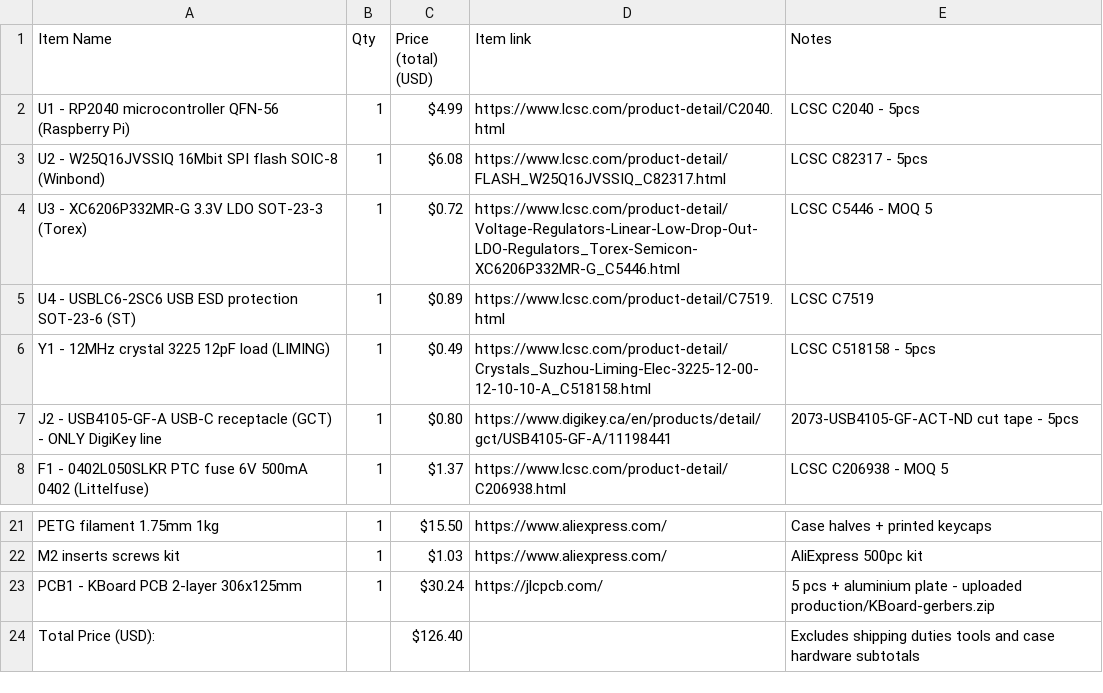
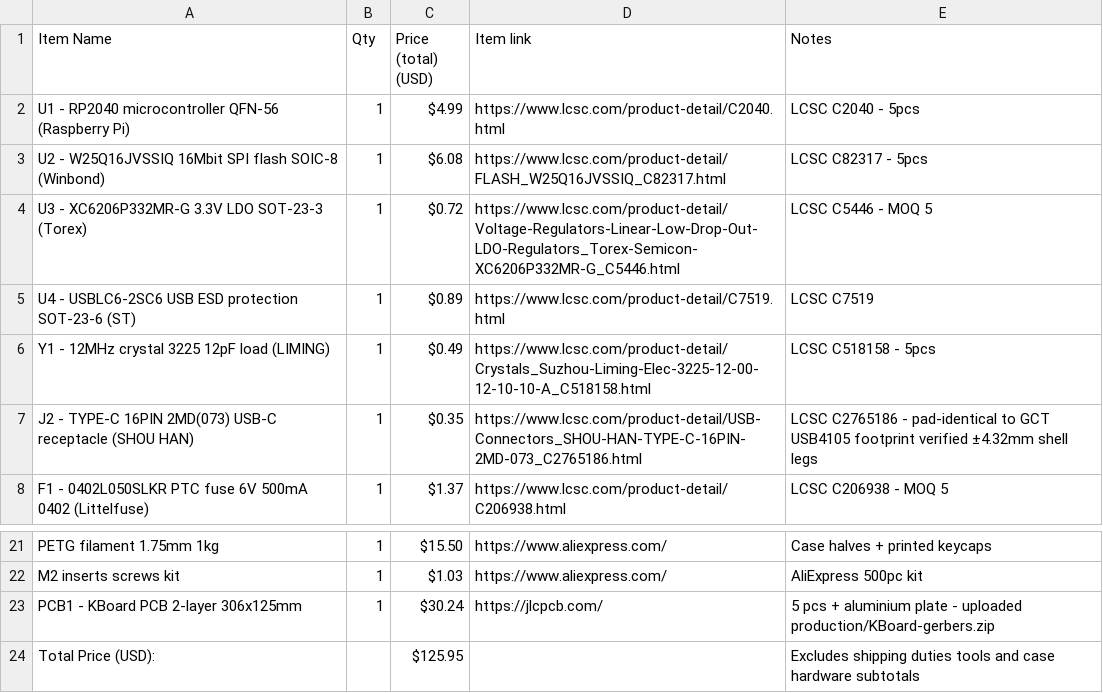
Before and after one commit to YakshithK/KBoard, a CSV file: BOM.csv, drawn as a sheet; only a part is shown, gaps mark what is left out.

Commit message:
source USB-C from LCSC C2765186 - pad-identical to GCT footprint, no DigiKey

```diff
--- a/BOM.csv
+++ b/BOM.csv
@@ -6,3 +6,3 @@ U4 - USBLC6-2SC6 USB ESD protection SOT-23-6 (ST),1,$0.89,https://www.lcsc.com/p
 Y1 - 12MHz crystal 3225 12pF load (LIMING),1,$0.49,https://www.lcsc.com/product-detail/Crystals_Suzhou-Liming-Elec-3225-12-00-12-10-10-A_C518158.html,LCSC C518158 - 5pcs
-J2 - USB4105-GF-A USB-C receptacle (GCT) - ONLY DigiKey line,1,$0.80,https://www.digikey.ca/en/products/detail/gct/USB4105-GF-A/11198441,2073-USB4105-GF-ACT-ND cut tape - 5pcs
+J2 - TYPE-C 16PIN 2MD(073) USB-C receptacle (SHOU HAN),1,$0.35,https://www.lcsc.com/product-detail/USB-Connectors_SHOU-HAN-TYPE-C-16PIN-2MD-073_C2765186.html,"LCSC C2765186 - pad-identical to GCT USB4105 footprint verified ±4.32mm shell legs"
 F1 - 0402L050SLKR PTC fuse 6V 500mA 0402 (Littelfuse),1,$1.37,https://www.lcsc.com/product-detail/C206938.html,LCSC C206938 - MOQ 5
@@ -23,2 +23,2 @@ M2 inserts screws kit,1,$1.03,https://www.aliexpress.com/,AliExpress 500pc kit
 PCB1 - KBoard PCB 2-layer 306x125mm,1,$30.24,https://jlcpcb.com/,"5 pcs + aluminium plate - uploaded production/KBoard-gerbers.zip"
-Total Price (USD):,,$126.40,,Excludes shipping duties tools and case hardware subtotals
+Total Price (USD):,,$125.95,,Excludes shipping duties tools and case hardware subtotals
```
